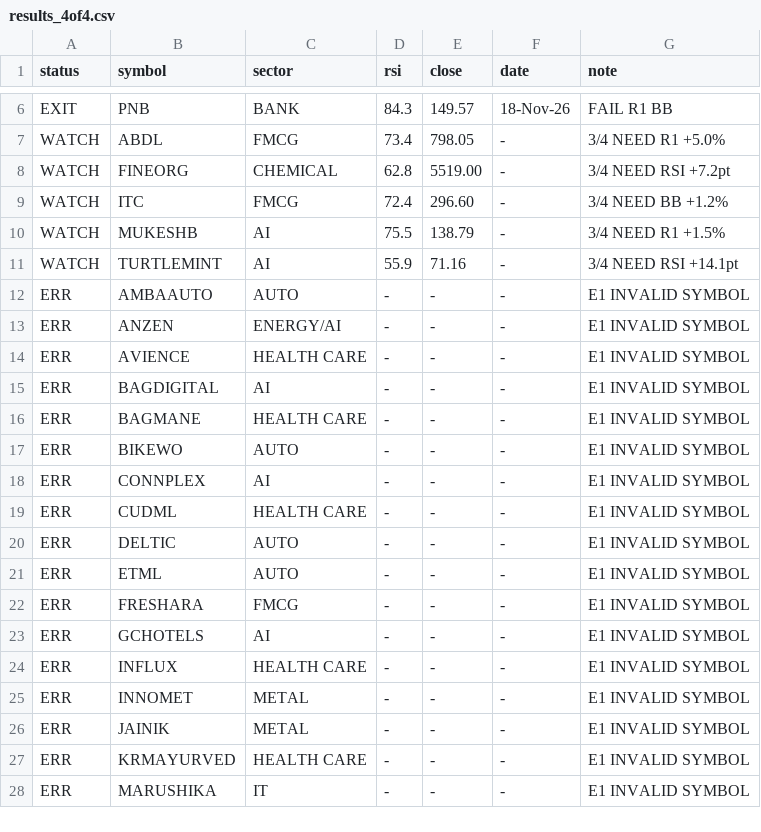
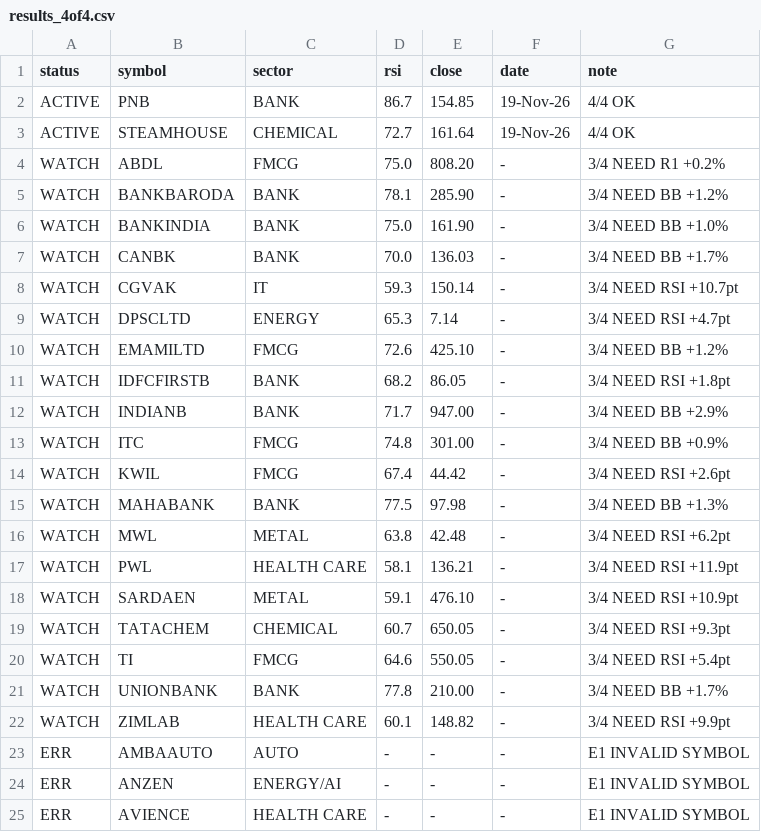
Before and after one commit to johnebe2020-trade/Nse-scanner, a CSV file: results_4of4.csv, drawn as a sheet; only a part is shown, gaps mark what is left out; the shorter side is filled out with more unchanged rows; removed rows and columns are numbered as before the commit, all else as after; the diff covers the shown part only; the diff names each change by its address in the sheet, - before the commit and + after, or states it on an @@ line.

Commit message:
4of4 results

```diff
--- a/results_4of4.csv
+++ b/results_4of4.csv
-A2 (status): EXIT
+A2 (status): ACTIVE
-D2 (rsi): 84.3
+D2 (rsi): 86.7
-E2 (close): 149.57
+E2 (close): 154.85
-F2 (date): 18-Nov-26
+F2 (date): 19-Nov-26
-G2 (note): FAIL R1 BB
+G2 (note): 4/4 OK
+row 3: ACTIVE | STEAMHOUSE | CHEMICAL | 72.7 | 161.64 | 19-Nov-26 | 4/4 OK
-D4 (rsi): 73.4
+D4 (rsi): 75.0
-E4 (close): 798.05
+E4 (close): 808.20
-G4 (note): 3/4 NEED R1 +5.0%
+G4 (note): 3/4 NEED R1 +0.2%
-row 8: WATCH | FINEORG | CHEMICAL | 62.8 | 5519.00 | - | 3/4 NEED RSI +7.2pt
+row 5: WATCH | BANKBARODA | BANK | 78.1 | 285.90 | - | 3/4 NEED BB +1.2%
+row 6: WATCH | BANKINDIA | BANK | 75.0 | 161.90 | - | 3/4 NEED BB +1.0%
+row 7: WATCH | CANBK | BANK | 70.0 | 136.03 | - | 3/4 NEED BB +1.7%
+row 8: WATCH | CGVAK | IT | 59.3 | 150.14 | - | 3/4 NEED RSI +10.7pt
+row 9: WATCH | DPSCLTD | ENERGY | 65.3 | 7.14 | - | 3/4 NEED RSI +4.7pt
+row 10: WATCH | EMAMILTD | FMCG | 72.6 | 425.10 | - | 3/4 NEED BB +1.2%
+row 11: WATCH | IDFCFIRSTB | BANK | 68.2 | 86.05 | - | 3/4 NEED RSI +1.8pt
+row 12: WATCH | INDIANB | BANK | 71.7 | 947.00 | - | 3/4 NEED BB +2.9%
-D13 (rsi): 72.4
+D13 (rsi): 74.8
-E13 (close): 296.60
+E13 (close): 301.00
-G13 (note): 3/4 NEED BB +1.2%
+G13 (note): 3/4 NEED BB +0.9%
-row 10: WATCH | MUKESHB | AI | 75.5 | 138.79 | - | 3/4 NEED R1 +1.5%
-row 11: WATCH | TURTLEMINT | AI | 55.9 | 71.16 | - | 3/4 NEED RSI +14.1pt
+row 14: WATCH | KWIL | FMCG | 67.4 | 44.42 | - | 3/4 NEED RSI +2.6pt
+row 15: WATCH | MAHABANK | BANK | 77.5 | 97.98 | - | 3/4 NEED BB +1.3%
+row 16: WATCH | MWL | METAL | 63.8 | 42.48 | - | 3/4 NEED RSI +6.2pt
+row 17: WATCH | PWL | HEALTH CARE | 58.1 | 136.21 | - | 3/4 NEED RSI +11.9pt
+row 18: WATCH | SARDAEN | METAL | 59.1 | 476.10 | - | 3/4 NEED RSI +10.9pt
+row 19: WATCH | TATACHEM | CHEMICAL | 60.7 | 650.05 | - | 3/4 NEED RSI +9.3pt
+row 20: WATCH | TI | FMCG | 64.6 | 550.05 | - | 3/4 NEED RSI +5.4pt
+row 21: WATCH | UNIONBANK | BANK | 77.8 | 210.00 | - | 3/4 NEED BB +1.7%
+row 22: WATCH | ZIMLAB | HEALTH CARE | 60.1 | 148.82 | - | 3/4 NEED RSI +9.9pt
```
Also changed, not shown: 4 removed rows elsewhere in this file, 1 other file.
